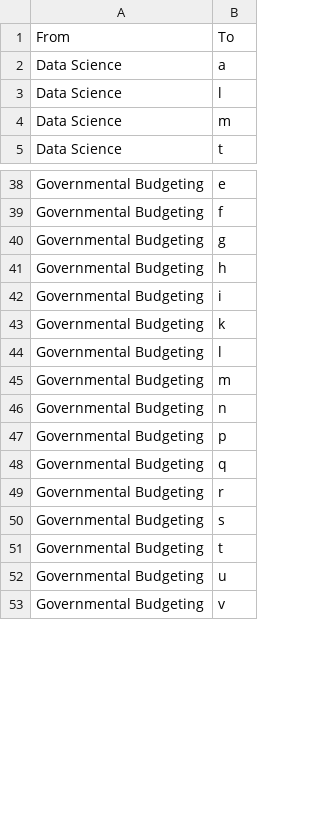
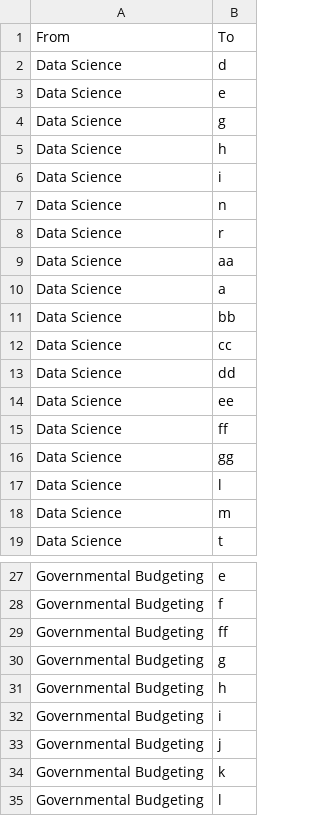
Before and after one commit to mro0001/My-Professional-Website, a CSV file: reseach_edges.csv, drawn as a sheet; only a part is shown, gaps mark what is left out; the shorter side is filled out with more unchanged rows; the diff covers the shown part only.

```diff
--- a/reseach_edges.csv
+++ b/reseach_edges.csv
@@ -1,3 +1,17 @@
 From,To
+Data Science,d
+Data Science,e
+Data Science,g
+Data Science,h
+Data Science,i
+Data Science,n
+Data Science,r
+Data Science,aa
 Data Science,a
+Data Science,bb
+Data Science,cc
+Data Science,dd
+Data Science,ee
+Data Science,ff
+Data Science,gg
 Data Science,l
@@ -39,2 +28,3 @@ Governmental Budgeting,e
 Governmental Budgeting,f
+Governmental Budgeting,ff
 Governmental Budgeting,g
@@ -42,2 +32,3 @@ Governmental Budgeting,h
 Governmental Budgeting,i
+Governmental Budgeting,j
 Governmental Budgeting,k
```
Also changed, not shown: 2 added rows, 2 removed rows and 23 moved rows elsewhere in this file, research_node.csv, 24 other files.
